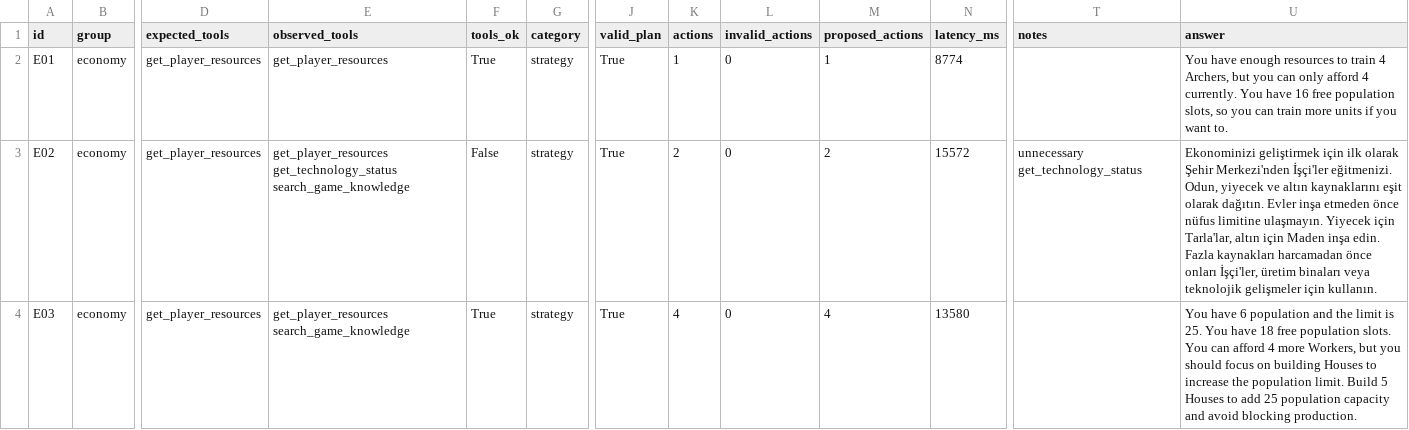
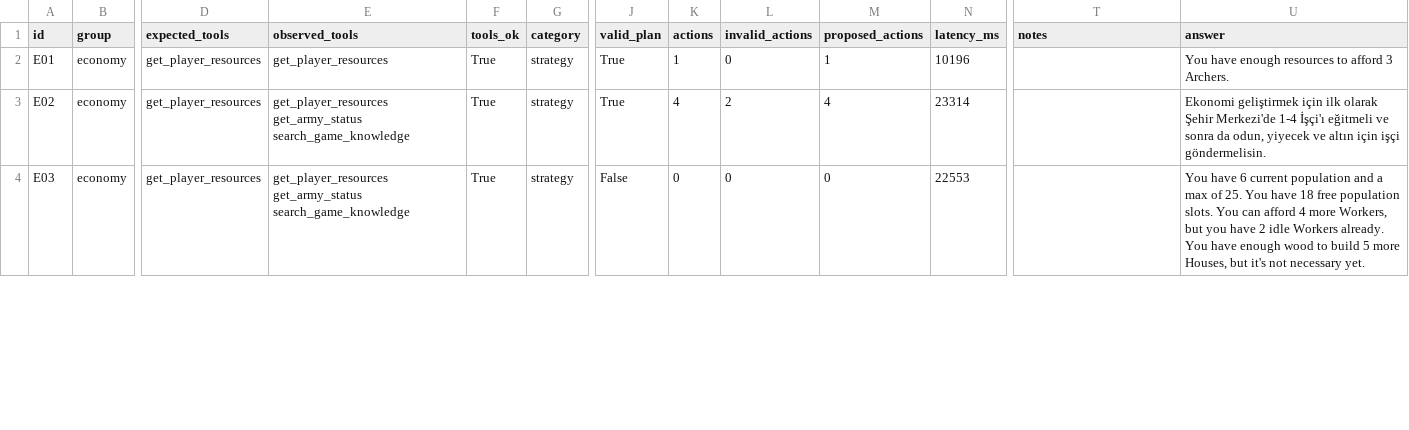
Before and after one commit to yesillanill/CSE-377-Game-Programming-Agentic-Multiplayer-RTS-Project, a CSV file: evaluation/results.csv, drawn as a sheet; only a part is shown, gaps mark what is left out; the diff covers the shown part only; the diff names each change by its address in the sheet, - before the commit and + after, or states it on an @@ line.

```diff
--- a/evaluation/results.csv
+++ b/evaluation/results.csv
-N2 (latency_ms): 8774
+N2 (latency_ms): 10196
-U2 (answer): …resources to train 4 Archers, but you can only afford 4 currently. You have 16 free population slots, so you can train more units if you want to.
+U2 (answer): …resources to afford 3 Archers.
-E3 (observed_tools): get_player_resources get_technology_status search_game_knowledge
+E3 (observed_tools): get_player_resources get_army_status search_game_knowledge
-F3 (tools_ok): False
+F3 (tools_ok): True
-K3 (actions): 2
+K3 (actions): 4
-L3 (invalid_actions): 0
+L3 (invalid_actions): 2
-M3 (proposed_actions): 2
+M3 (proposed_actions): 4
-N3 (latency_ms): 15572
+N3 (latency_ms): 23314
-T3 (notes): unnecessary get_technology_status
+T3 (notes): (empty)
-U3 (answer): Ekonominizi geliştirmek için ilk olarak Şehir Merkezi'nden İşçi'ler eğitmenizi. Odun, yiyecek ve altın kaynaklarını eşit olarak dağıtın. Evler inşa etmeden önce nüfus limitine ulaşmayın. Yiyecek için Tarla'lar, altın için Maden inşa edin. Fazla kaynakları harcamadan önce onları İşçi'ler, üretim binaları veya teknolojik gelişmeler için kullanın.
+U3 (answer): Ekonomi geliştirmek için ilk olarak Şehir Merkezi'de 1-4 İşçi'ı eğitmeli ve sonra da odun, yiyecek ve altın için işçi göndermelisin.
-E4 (observed_tools): get_player_resources search_game_knowledge
+E4 (observed_tools): get_player_resources get_army_status search_game_knowledge
-J4 (valid_plan): True
+J4 (valid_plan): False
-K4 (actions): 4
+K4 (actions): 0
-M4 (proposed_actions): 4
+M4 (proposed_actions): 0
-N4 (latency_ms): 13580
+N4 (latency_ms): 22553
-U4 (answer): …have 6 population and the limit is 25. You have 18 free population slots. You can afford 4 more Workers, but you should focus on building Houses to increase the population limit. Build 5 Houses to add 25 population capacity and avoid blocking production.
+U4 (answer): …have 6 current population and a max of 25. You have 18 free population slots. You can afford 4 more Workers, but you have 2 idle Workers already. You have enough wood to build 5 more Houses, but it's not necessary yet.
```
Also changed, not shown: 41 edited cells elsewhere in this file, 8 other files.
